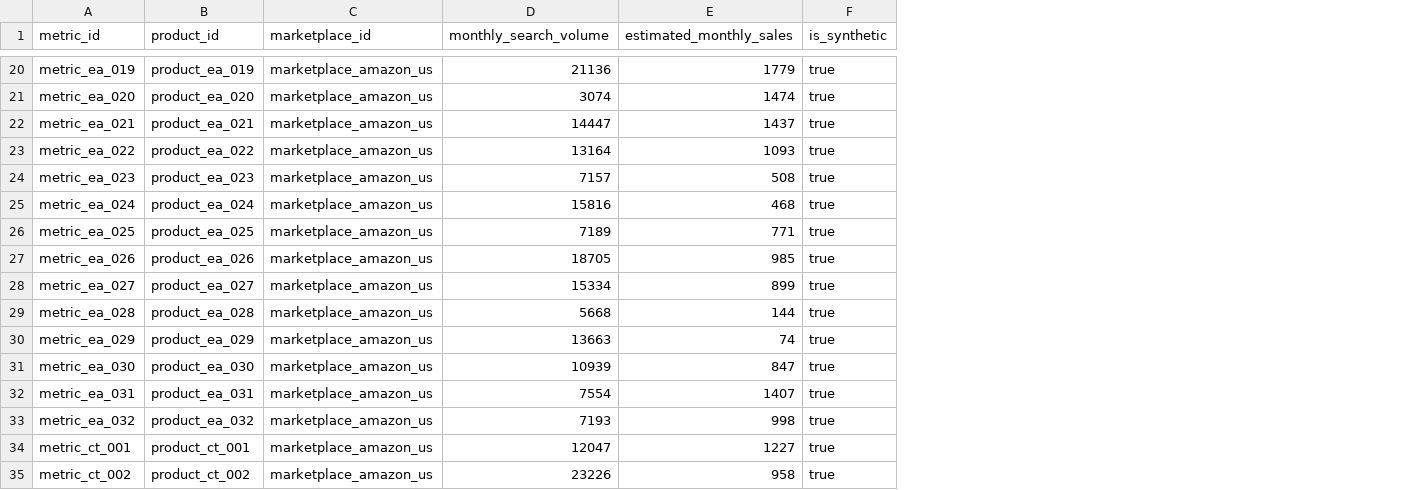
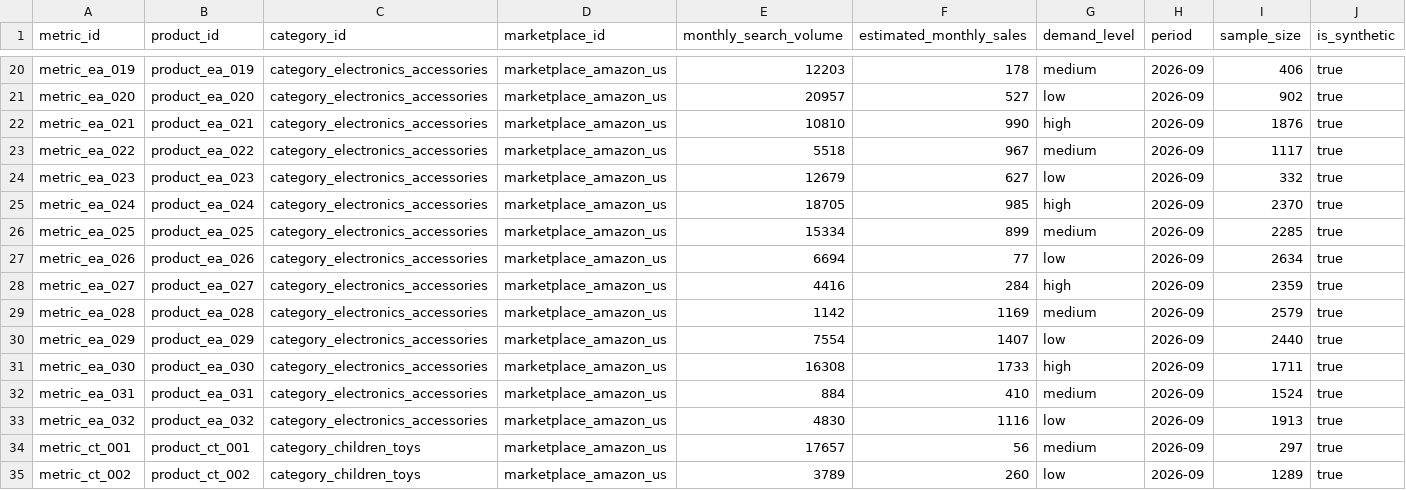
Before and after one commit to yikong666/CrossPilot, a CSV file: data/csv/market_metrics.csv, drawn as a sheet; only a part is shown, gaps mark what is left out; addresses are those after the commit; the diff covers the shown part only; the diff names each change by its address in the sheet, - before the commit and + after, or states it on an @@ line.

```diff
--- a/data/csv/market_metrics.csv
+++ b/data/csv/market_metrics.csv
+column C (category_id), rows 20-35: category_electronics_accessories | category_electronics_accessories | category_electronics_accessories | category_electronics_accessories | category_electronics_accessories | category_electronics_accessories | category_electronics_accessories | category_electronics_accessories | category_electronics_accessories | category_electronics_accessories | category_electronics_accessories | category_electronics_accessories | category_electronics_accessories | category_electronics_accessories | category_children_toys | category_children_toys
+column G (demand_level), rows 20-35: medium | low | high | medium | low | high | medium | low | high | medium | low | high | medium | low | medium | low
+column H (period), rows 20-35: all 2026-09
+column I (sample_size), rows 20-35: 406 | 902 | 1876 | 1117 | 332 | 2370 | 2285 | 2634 | 2359 | 2579 | 2440 | 1711 | 1524 | 1913 | 297 | 1289
-E20 (monthly_search_volume): 21136
+E20 (monthly_search_volume): 12203
-F20 (estimated_monthly_sales): 1779
+F20 (estimated_monthly_sales): 178
-E21 (monthly_search_volume): 3074
+E21 (monthly_search_volume): 20957
-F21 (estimated_monthly_sales): 1474
+F21 (estimated_monthly_sales): 527
-E22 (monthly_search_volume): 14447
+E22 (monthly_search_volume): 10810
-F22 (estimated_monthly_sales): 1437
+F22 (estimated_monthly_sales): 990
-E23 (monthly_search_volume): 13164
+E23 (monthly_search_volume): 5518
-F23 (estimated_monthly_sales): 1093
+F23 (estimated_monthly_sales): 967
-E24 (monthly_search_volume): 7157
+E24 (monthly_search_volume): 12679
-F24 (estimated_monthly_sales): 508
+F24 (estimated_monthly_sales): 627
-E25 (monthly_search_volume): 15816
+E25 (monthly_search_volume): 18705
-F25 (estimated_monthly_sales): 468
+F25 (estimated_monthly_sales): 985
-E26 (monthly_search_volume): 7189
+E26 (monthly_search_volume): 15334
-F26 (estimated_monthly_sales): 771
+F26 (estimated_monthly_sales): 899
-E27 (monthly_search_volume): 18705
+E27 (monthly_search_volume): 6694
-F27 (estimated_monthly_sales): 985
+F27 (estimated_monthly_sales): 77
-E28 (monthly_search_volume): 15334
+E28 (monthly_search_volume): 4416
-F28 (estimated_monthly_sales): 899
+F28 (estimated_monthly_sales): 284
-E29 (monthly_search_volume): 5668
+E29 (monthly_search_volume): 1142
-F29 (estimated_monthly_sales): 144
+F29 (estimated_monthly_sales): 1169
-E30 (monthly_search_volume): 13663
+E30 (monthly_search_volume): 7554
-F30 (estimated_monthly_sales): 74
+F30 (estimated_monthly_sales): 1407
-E31 (monthly_search_volume): 10939
+E31 (monthly_search_volume): 16308
-F31 (estimated_monthly_sales): 847
+F31 (estimated_monthly_sales): 1733
-E32 (monthly_search_volume): 7554
+E32 (monthly_search_volume): 884
-F32 (estimated_monthly_sales): 1407
+F32 (estimated_monthly_sales): 410
-E33 (monthly_search_volume): 7193
+E33 (monthly_search_volume): 4830
-F33 (estimated_monthly_sales): 998
+F33 (estimated_monthly_sales): 1116
-E34 (monthly_search_volume): 12047
+E34 (monthly_search_volume): 17657
-F34 (estimated_monthly_sales): 1227
+F34 (estimated_monthly_sales): 56
-E35 (monthly_search_volume): 23226
+E35 (monthly_search_volume): 3789
-F35 (estimated_monthly_sales): 958
+F35 (estimated_monthly_sales): 260
```
Also changed, not shown: 152 edited cells elsewhere in this file, data/csv/compliance_rules.csv, data/csv/documents.csv, 10 other files.
